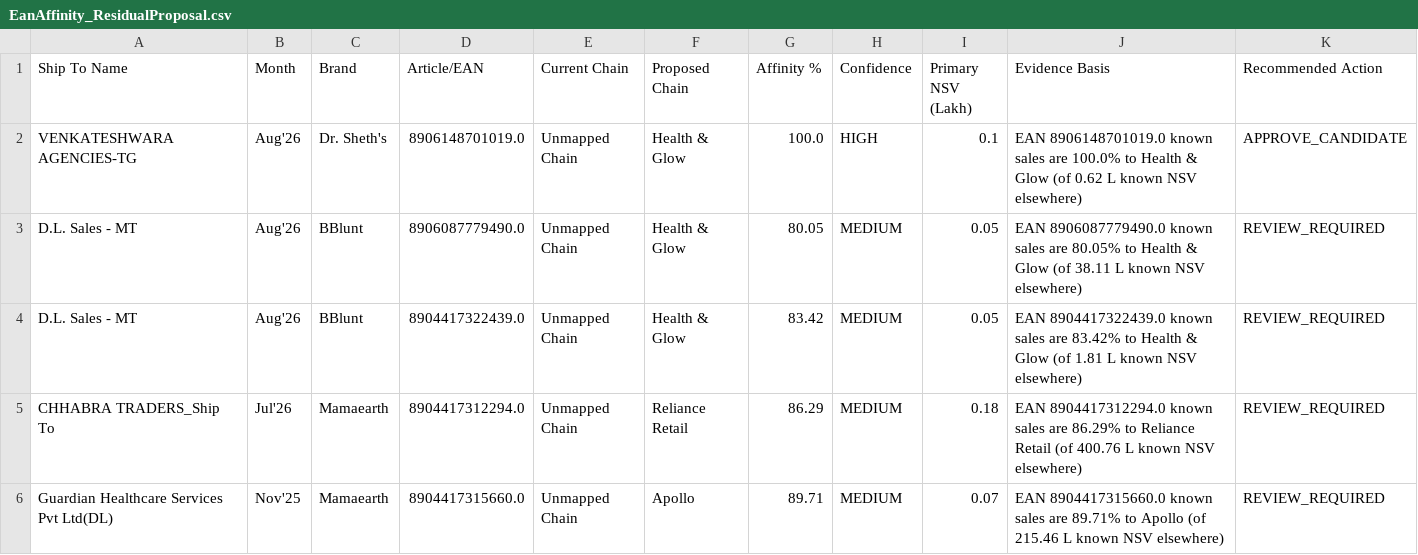
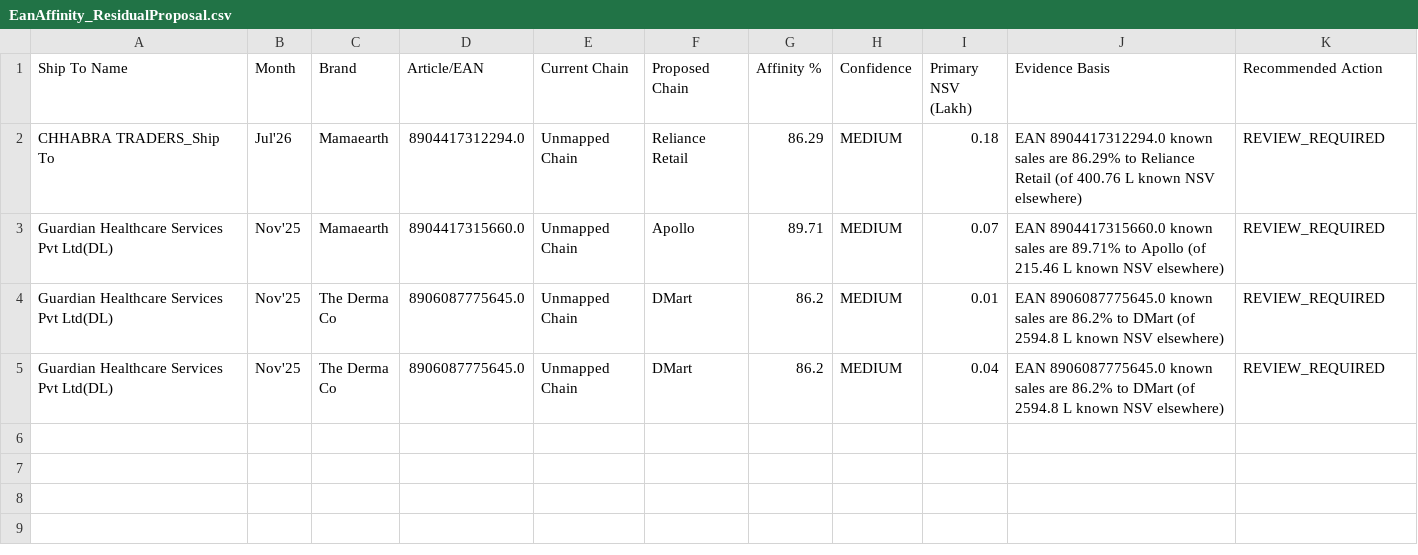
Before and after one commit to aswalsheshant-cell/mt-dashboard, a CSV file: PowerBI/SeedData/Mapping/EanAffinity_ResidualProposal.csv, drawn as a sheet; only a part is shown; the shorter side is filled out with more unchanged rows; the diff names each change by its address in the sheet, - before the commit and + after, or states it on an @@ line.

```diff
--- a/PowerBI/SeedData/Mapping/EanAffinity_ResidualProposal.csv
+++ b/PowerBI/SeedData/Mapping/EanAffinity_ResidualProposal.csv
-row 2: VENKATESHWARA AGENCIES-TG | Aug'26 | Dr. Sheth's | 8906148701019.0 | Unmapped Chain | Health & Glow | 100.0 | HIGH | 0.1 | EAN 8906148701019.0 known sales are 100.0% to Health & Glow (of 0.62 L known NSV elsewhere) | APPROVE_CANDIDATE
-row 3: D.L. Sales - MT | Aug'26 | BBlunt | 8906087779490.0 | Unmapped Chain | Health & Glow | 80.05 | MEDIUM | 0.05 | EAN 8906087779490.0 known sales are 80.05% to Health & Glow (of 38.11 L known NSV elsewhere) | REVIEW_REQUIRED
-row 4: D.L. Sales - MT | Aug'26 | BBlunt | 8904417322439.0 | Unmapped Chain | Health & Glow | 83.42 | MEDIUM | 0.05 | EAN 8904417322439.0 known sales are 83.42% to Health & Glow (of 1.81 L known NSV elsewhere) | REVIEW_REQUIRED
```
Also changed, not shown: PowerBI/SeedData/Mapping/DistCont_Patch_Proposed.csv, 5 other files.
